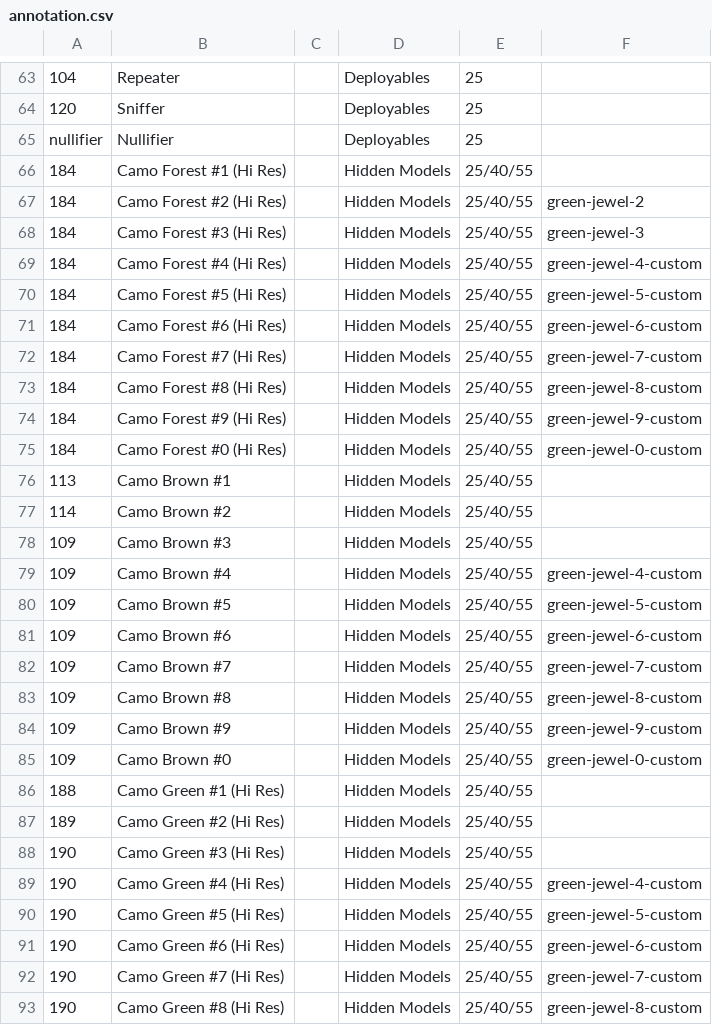
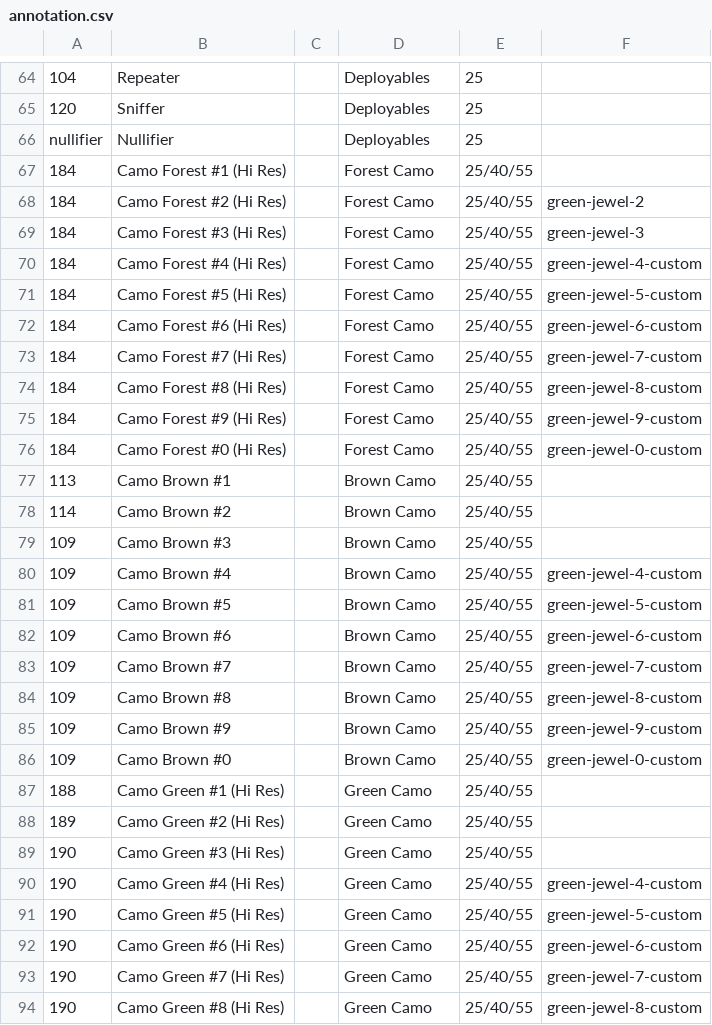
Before and after one commit to toadchild/infinity-marker-sheet, a CSV file: annotation.csv, drawn as a sheet; only a part is shown, gaps mark what is left out; addresses are those after the commit; the diff covers the shown part only; the diff names each change by its address in the sheet, - before the commit and + after, or states it on an @@ line.

```diff
--- a/annotation.csv
+++ b/annotation.csv
-D67:D76: Hidden Models
+D67:D76: Forest Camo
-D77:D86: Hidden Models
+D77:D86: Brown Camo
-D87:D94: Hidden Models
+D87:D94: Green Camo
```
Also changed, not shown: 14 added rows, 14 removed rows and 51 edited cells elsewhere in this file.
